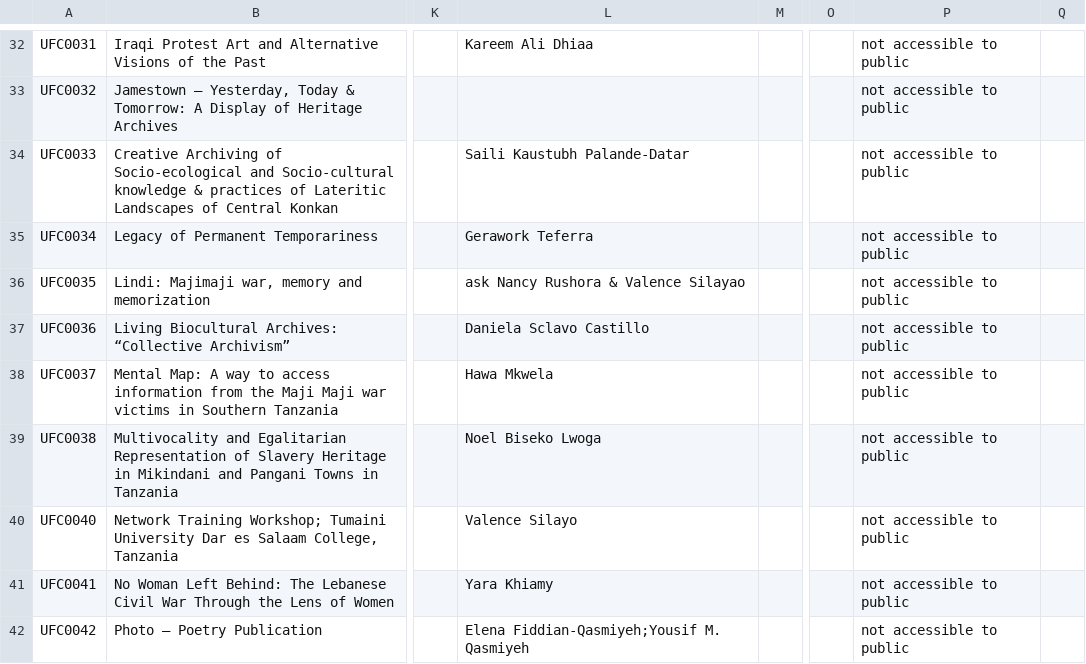
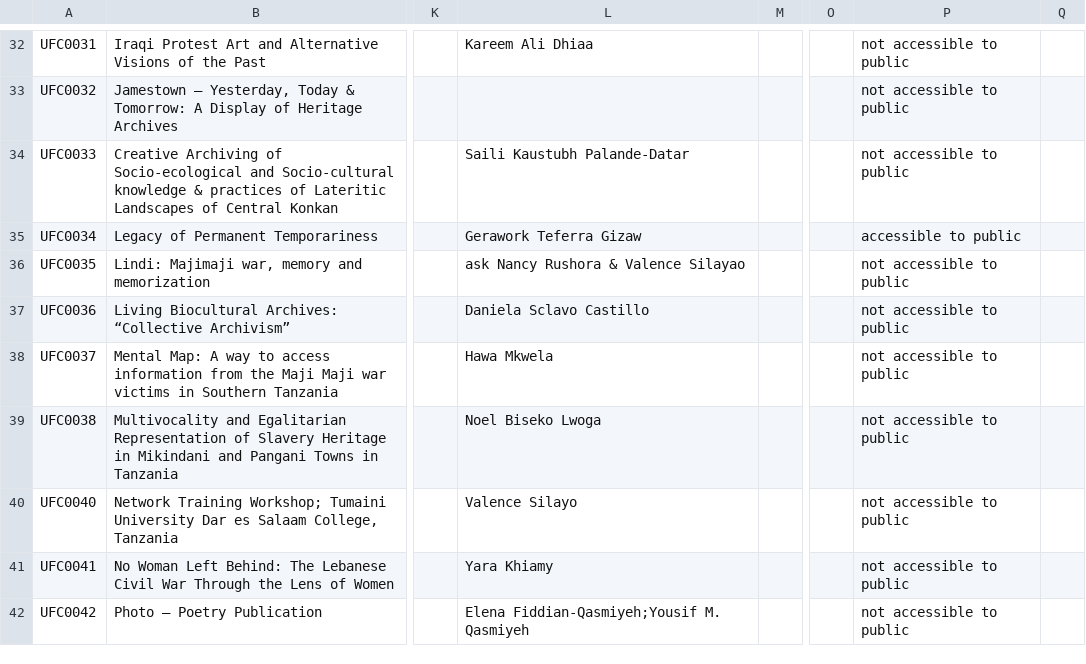
Before and after one commit to ImaginingFutures/metadata-schema, a CSV file: installationdocs/03.2_Projects.csv, drawn as a sheet; only a part is shown, gaps mark what is left out; the diff names each change by its address in the sheet, - before the commit and + after, or states it on an @@ line.

```diff
--- a/installationdocs/03.2_Projects.csv
+++ b/installationdocs/03.2_Projects.csv
-L35: Gerawork Teferra
+L35: Gerawork Teferra Gizaw
-P35: not accessible to public
+P35: accessible to public
```
Also changed, not shown: installationdocs/05.2_UFC0028_001.csv, installationdocs/05.2_UFC0067_001.csv, 9 other files.
